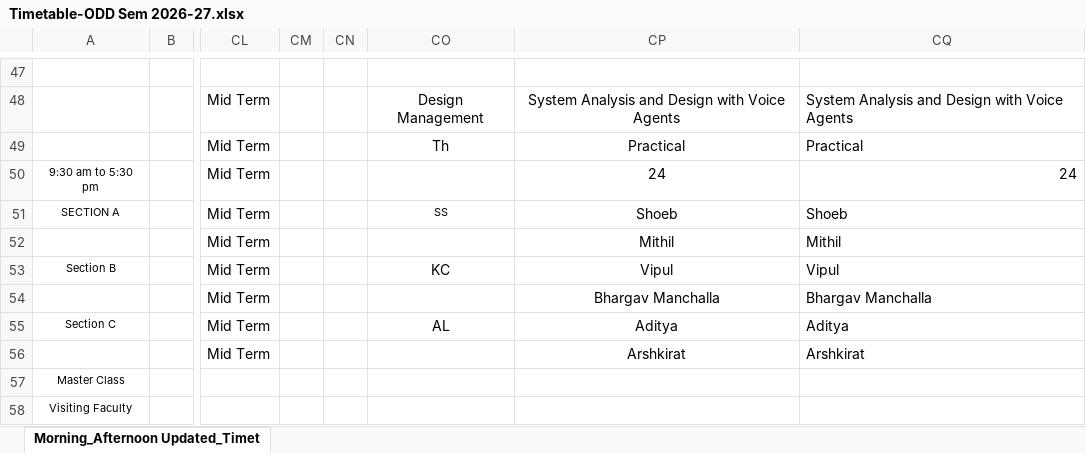
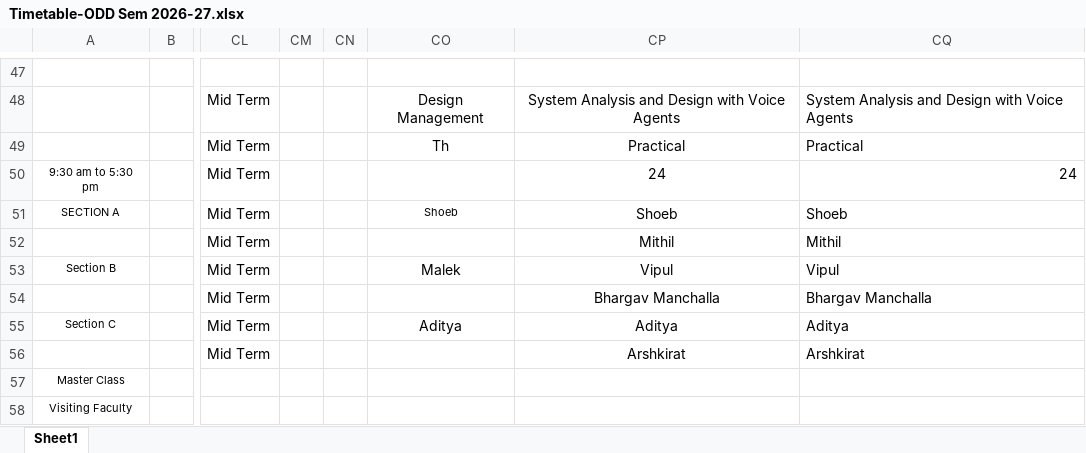
Before and after one commit to shoebbhaikhan/timetablereader, an Excel workbook: Timetable-ODD Sem 2026-27.xlsx, sheet Sheet1, drawn as a sheet; only a part is shown, gaps mark what is left out; values as stored, in another font and other column widths than the file's, no borders; the diff names each change by its address in the sheet, - before the commit and + after, or states it on an @@ line.

Commit message:
Add files via upload

```diff
--- a/Timetable-ODD Sem 2026-27.xlsx (sheet Sheet1)
+++ b/Timetable-ODD Sem 2026-27.xlsx (sheet Sheet1)
-sheet tab: Morning_Afternoon Updated_Timet
+sheet tab: Sheet1
-CO51: SS
+CO51: Shoeb
-CO53: KC
+CO53: Malek
-CO55: AL
+CO55: Aditya
```
